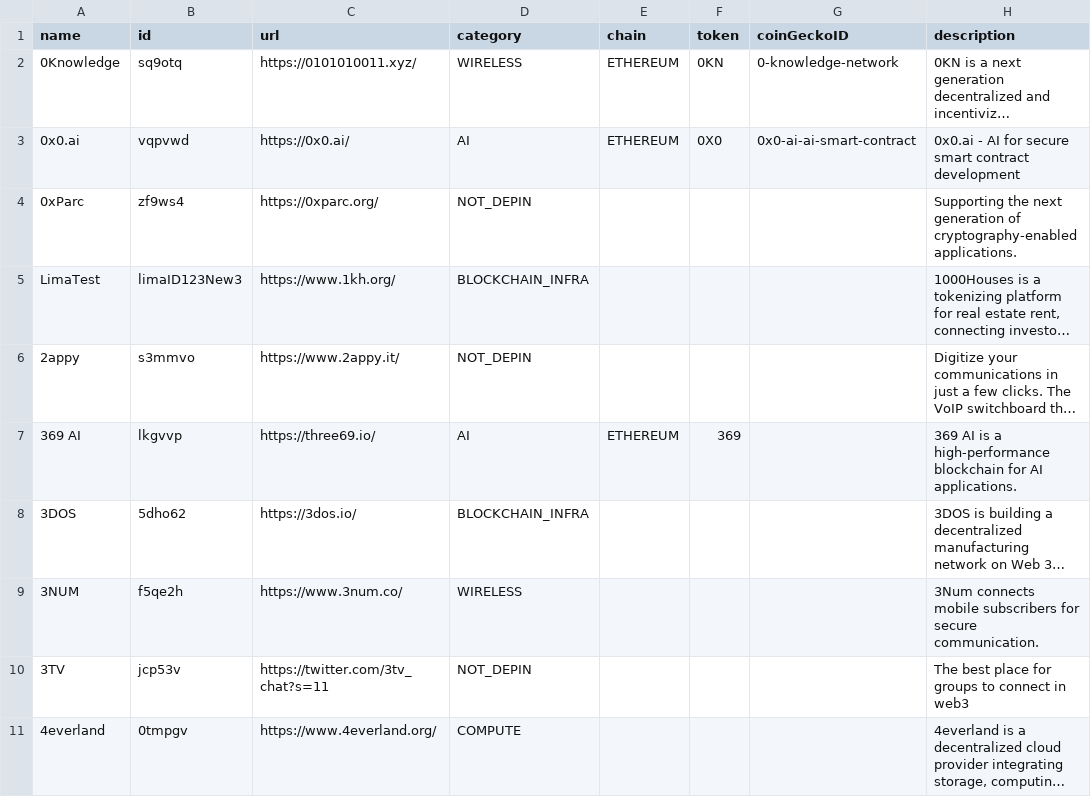
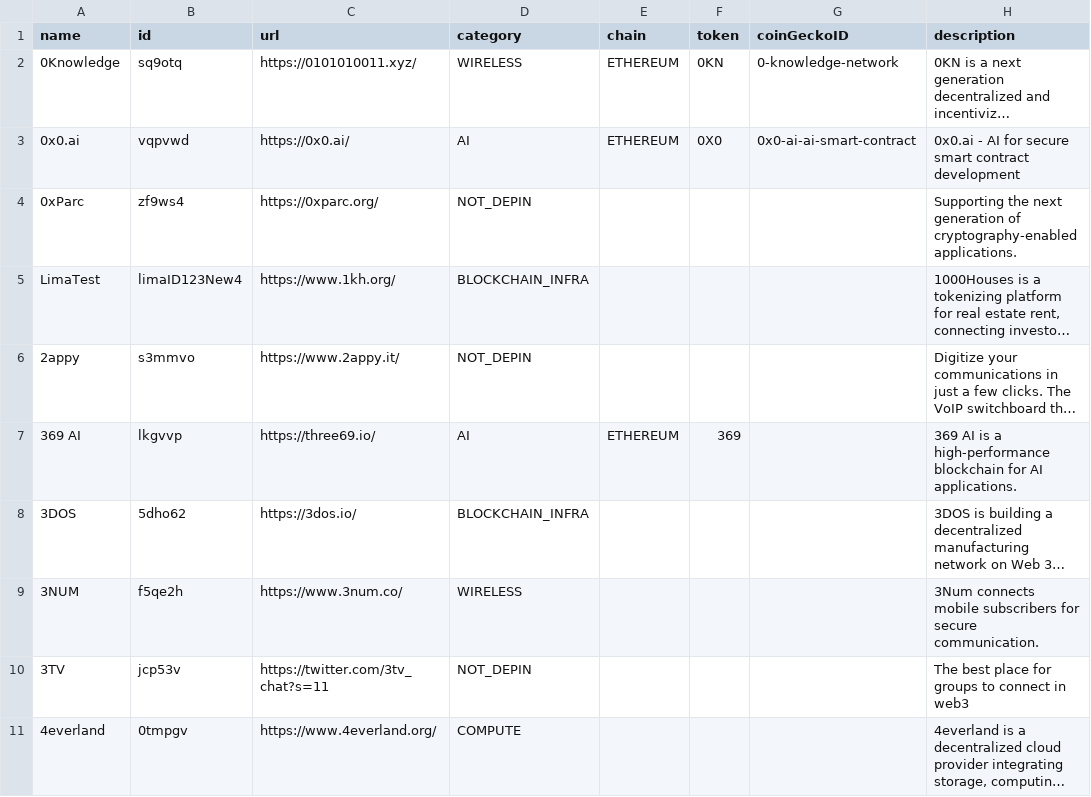
Before and after one commit to HamidHabib/datacsv, a CSV file: data.csv, drawn as a sheet; only a part is shown; long unchanged cells end in …; the diff names each change by its address in the sheet, - before the commit and + after, or states it on an @@ line.

Commit message:
Update data.csv

```diff
--- a/data.csv
+++ b/data.csv
-B5 (id): limaID123New3
+B5 (id): limaID123New4
```
